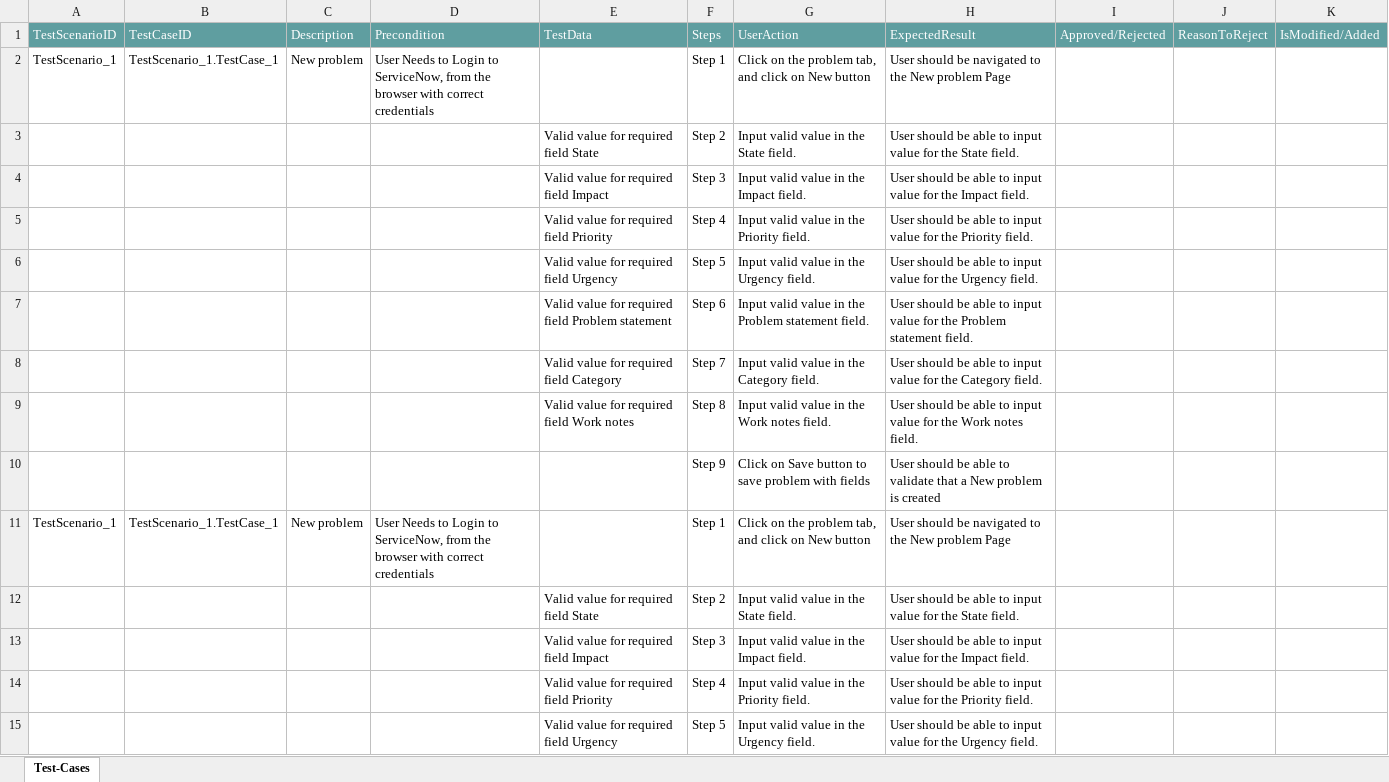
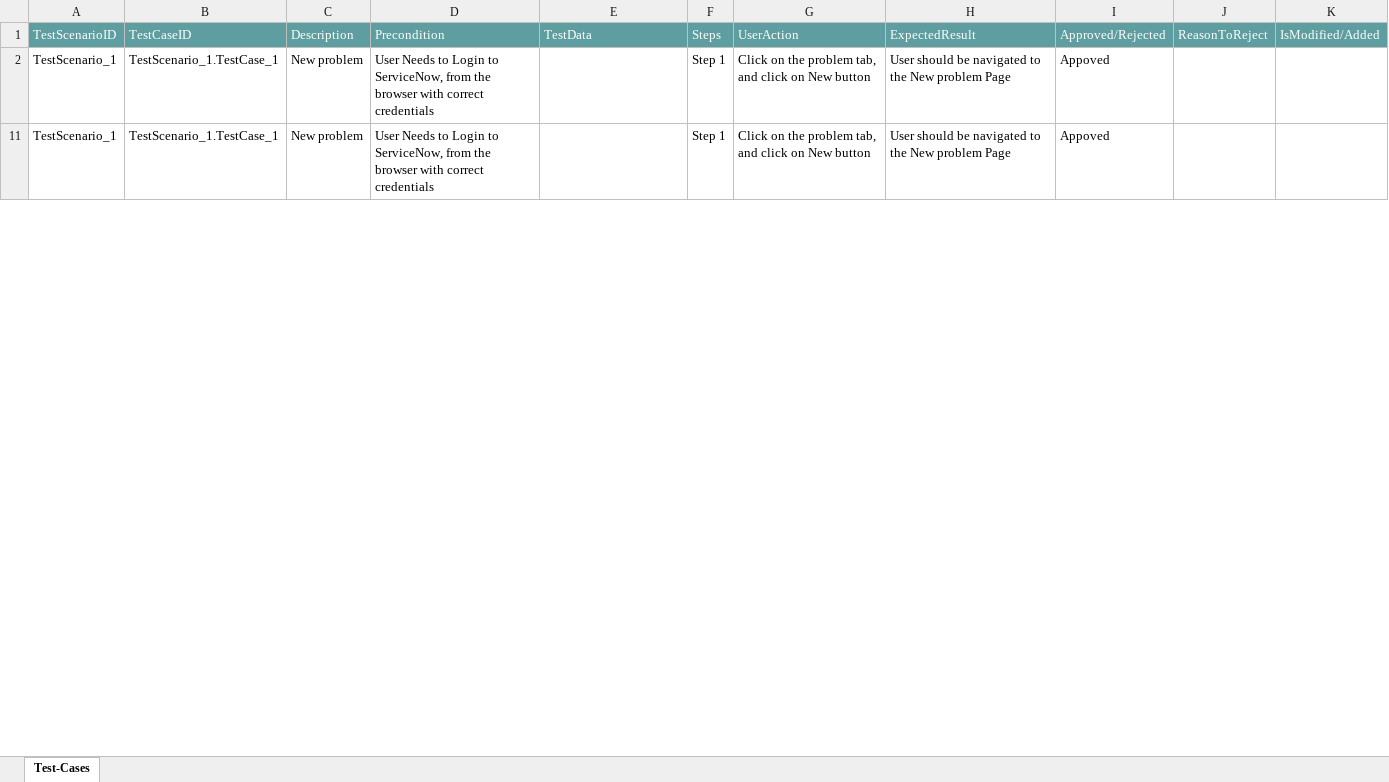
Before and after one commit to ShaikMohamedIrfan/SCR, an Excel workbook: DEPkg.xlsx, sheet Test-Cases, drawn as a sheet; only a part is shown; values as stored, in another font and other column widths than the file's, no borders; table styles not drawn; the diff covers the shown part only; the diff names each change by its address in the sheet, - before the commit and + after, or states it on an @@ line.

Commit message:
Update DEPkg.xlsx

```diff
--- a/DEPkg.xlsx (sheet Test-Cases)
+++ b/DEPkg.xlsx (sheet Test-Cases)
-I2: (empty)
+I2: Appoved
@@ row 3 hidden:  |  |  |  | Valid value for required field State | Step 2 | Input valid value in the State field. | User should be able to input value for the State field. @@
@@ row 4 hidden:  |  |  |  | Valid value for required field Impact | Step 3 | Input valid value in the Impact field. | User should be able to input value for the Impact field. @@
@@ row 5 hidden:  |  |  |  | Valid value for required field Priority | Step 4 | Input valid value in the Priority field. | User should be able to input value for the Priority field. @@
@@ row 6 hidden:  |  |  |  | Valid value for required field Urgency | Step 5 | Input valid value in the Urgency field. | User should be able to input value for the Urgency field. @@
@@ row 7 hidden:  |  |  |  | Valid value for required field Problem statement | Step 6 | Input valid value in the Problem statement field. | User should be able to input value for the Problem statement field. @@
@@ row 8 hidden:  |  |  |  | Valid value for required field Category | Step 7 | Input valid value in the Category field. | User should be able to input value for the Category field. @@
@@ row 9 hidden:  |  |  |  | Valid value for required field Work notes | Step 8 | Input valid value in the Work notes field. | User should be able to input value for the Work notes field. @@
@@ row 10 hidden:  |  |  |  |  | Step 9 | Click on Save button to save problem with fields | User should be able to validate that a New problem is created @@
-I11: (empty)
+I11: Appoved
@@ row 12 hidden:  |  |  |  | Valid value for required field State | Step 2 | Input valid value in the State field. | User should be able to input value for the State field. @@
@@ row 13 hidden:  |  |  |  | Valid value for required field Impact | Step 3 | Input valid value in the Impact field. | User should be able to input value for the Impact field. @@
@@ row 14 hidden:  |  |  |  | Valid value for required field Priority | Step 4 | Input valid value in the Priority field. | User should be able to input value for the Priority field. @@
@@ row 15 hidden:  |  |  |  | Valid value for required field Urgency | Step 5 | Input valid value in the Urgency field. | User should be able to input value for the Urgency field. @@
```
Also changed, not shown: 12 hidden or unhidden rows and 1 edited cell elsewhere in this sheet.
